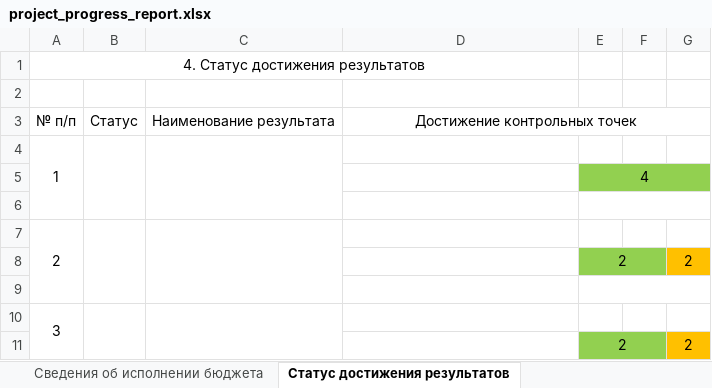
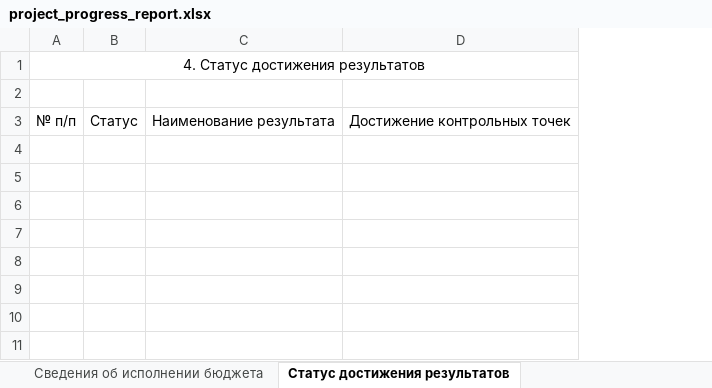
Before and after one commit to sibdigital/opsd, an Excel workbook: app/reports/templates/project_progress_report.xlsx, sheet Статус достижения результатов, drawn as a sheet; values as stored, in another font and other column widths than the file's, no borders; the diff names each change by its address in the sheet, - before the commit and + after, or states it on an @@ line.

Commit message:
Добавлена вкладка "Статус достижения результатов"в отчет о ходе реализации проекта

```diff
--- a/app/reports/templates/project_progress_report.xlsx (sheet Статус достижения результатов)
+++ b/app/reports/templates/project_progress_report.xlsx (sheet Статус достижения результатов)
-column E, empty
-column F, empty
-column G, empty
-D3:G3 merged
-row 4: 1
-row 5:  |  |  |  | 4
-row 6: (empty)
-row 7: 2
-row 8:  |  |  |  | 2 |  | 2
-row 9: (empty)
-row 10: 3
-row 11:  |  |  |  | 2 |  | 2
```
Also changed, not shown: charts or pictures, 2 other files.
